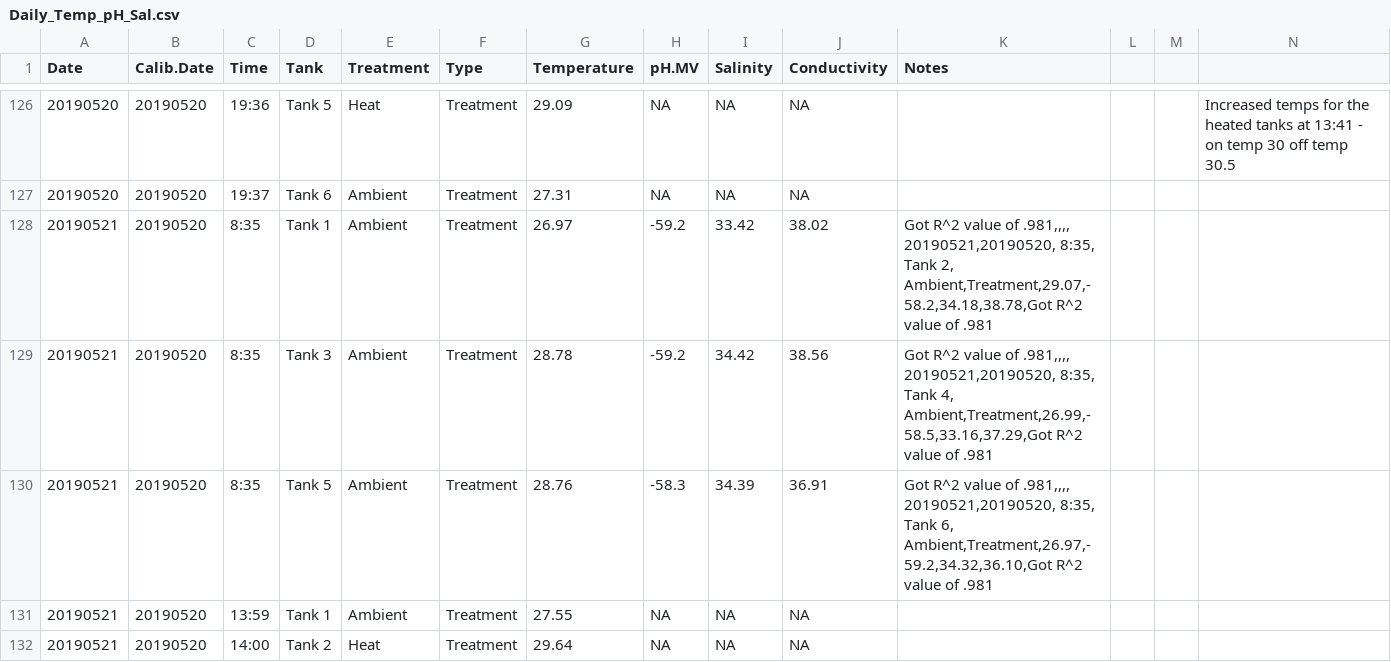
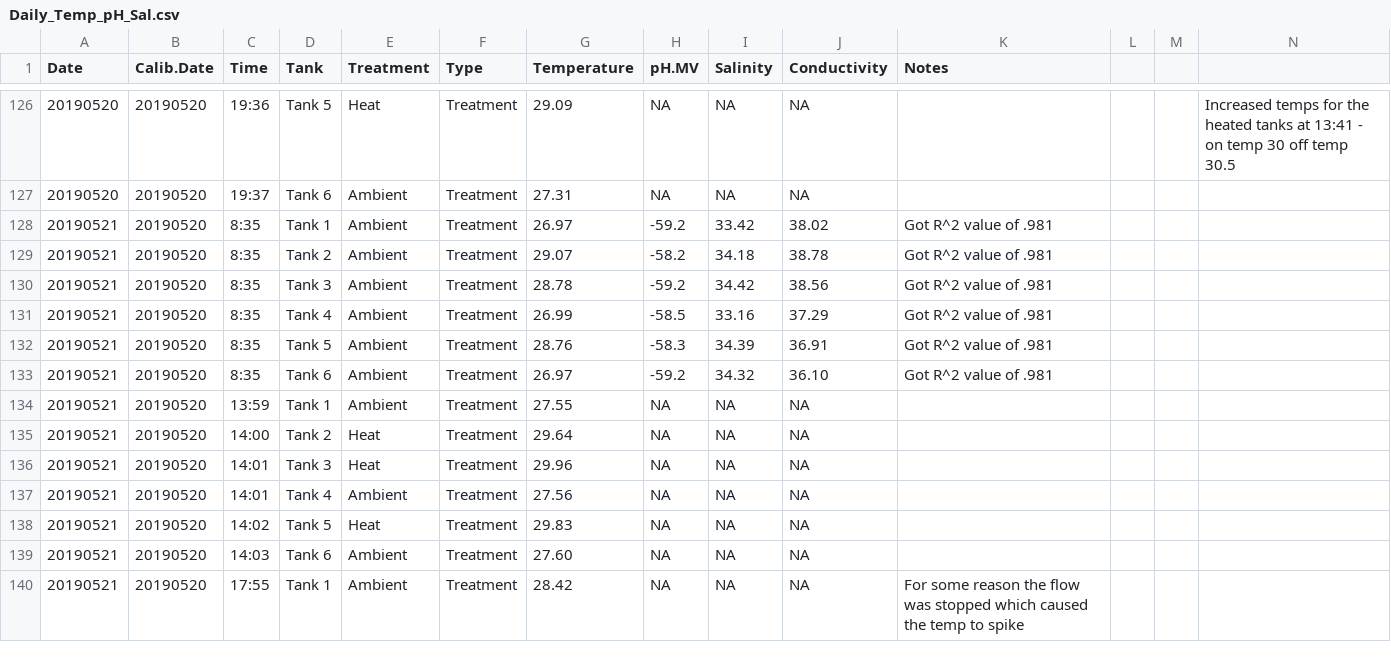
Before and after one commit to hputnam/Coral_Hospital, a CSV file: RAnalysis/Data/Daily_Temp_pH_Sal.csv, drawn as a sheet; only a part is shown, gaps mark what is left out; the shorter side is filled out with more unchanged rows.

Commit message:
Update Daily_Temp_pH_Sal.csv

```diff
--- a/RAnalysis/Data/Daily_Temp_pH_Sal.csv
+++ b/RAnalysis/Data/Daily_Temp_pH_Sal.csv
@@ -127,8 +127,8 @@ Date,Calib.Date,Time,Tank,Treatment,Type,Temperature,pH.MV,Salinity,Conductivity
 20190520,20190520, 19:37, Tank 6, Ambient,Treatment,27.31,NA,NA,NA,,,,
-20190521,20190520, 8:35, Tank 1, Ambient,Treatment,26.97,-59.2,33.42,38.02,"Got R^2 value of .981,,,,
-20190521,20190520, 8:35, Tank 2, Ambient,Treatment,29.07,-58.2,34.18,38.78,"Got R^2 value of .981,,,,
-20190521,20190520, 8:35, Tank 3, Ambient,Treatment,28.78,-59.2,34.42,38.56,"Got R^2 value of .981,,,,
-20190521,20190520, 8:35, Tank 4, Ambient,Treatment,26.99,-58.5,33.16,37.29,"Got R^2 value of .981,,,,
-20190521,20190520, 8:35, Tank 5, Ambient,Treatment,28.76,-58.3,34.39,36.91,"Got R^2 value of .981,,,,
-20190521,20190520, 8:35, Tank 6, Ambient,Treatment,26.97,-59.2,34.32,36.10,"Got R^2 value of .981,,,,
+20190521,20190520, 8:35, Tank 1, Ambient,Treatment,26.97,-59.2,33.42,38.02,Got R^2 value of .981,,,,
+20190521,20190520, 8:35, Tank 2, Ambient,Treatment,29.07,-58.2,34.18,38.78,Got R^2 value of .981,,,,
+20190521,20190520, 8:35, Tank 3, Ambient,Treatment,28.78,-59.2,34.42,38.56,Got R^2 value of .981,,,,
+20190521,20190520, 8:35, Tank 4, Ambient,Treatment,26.99,-58.5,33.16,37.29,Got R^2 value of .981,,,,
+20190521,20190520, 8:35, Tank 5, Ambient,Treatment,28.76,-58.3,34.39,36.91,Got R^2 value of .981,,,,
+20190521,20190520, 8:35, Tank 6, Ambient,Treatment,26.97,-59.2,34.32,36.10,Got R^2 value of .981,,,,
 20190521,20190520, 13:59, Tank 1, Ambient,Treatment,27.55,NA,NA,NA,,,,
```
